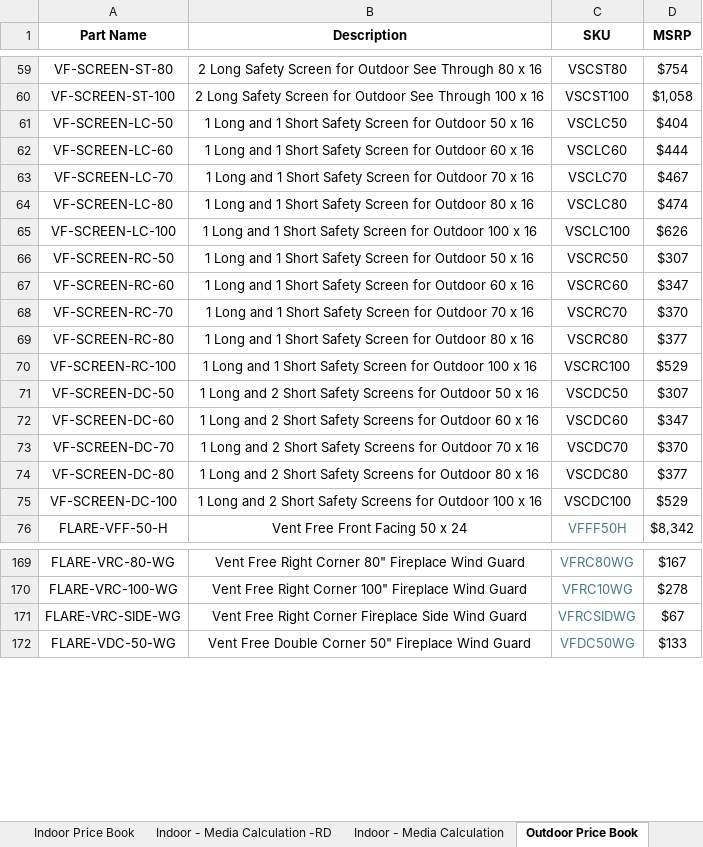
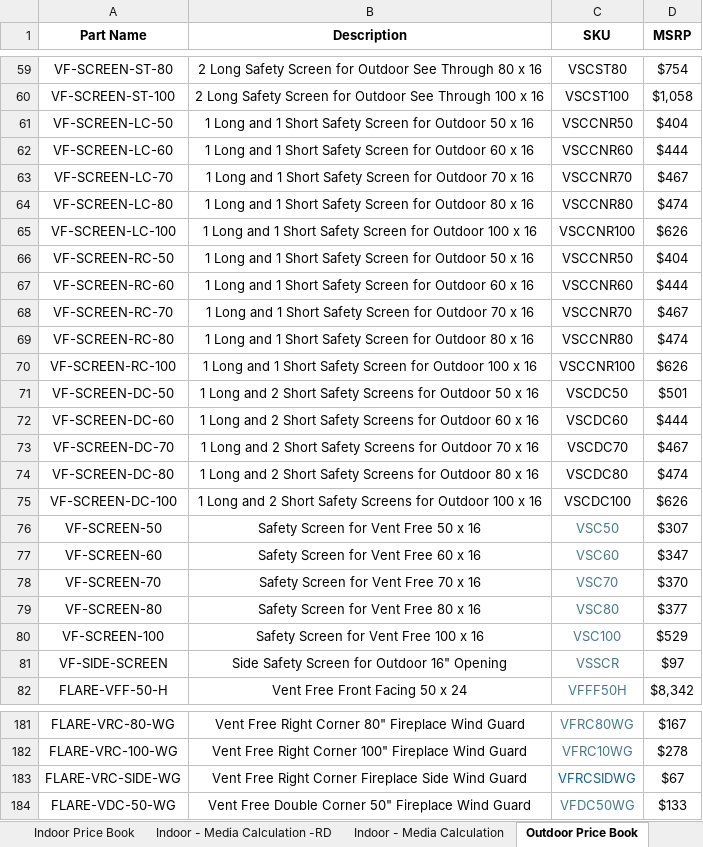
Before and after one commit to kbAppDev/flare-fireplace-quotes-updates, an Excel workbook: LocalData/pricing.xlsx, sheet Outdoor Price Book, drawn as a sheet; only a part is shown, gaps mark what is left out; values as stored, in another font and other column widths than the file's, no borders; addresses are those after the commit; the diff covers the shown part only; the diff names each change by its address in the sheet, - before the commit and + after, or states it on an @@ line.

```diff
--- a/LocalData/pricing.xlsx (sheet Outdoor Price Book)
+++ b/LocalData/pricing.xlsx (sheet Outdoor Price Book)
-C61 (SKU): VSCLC50
+C61 (SKU): VSCCNR50
-C62 (SKU): VSCLC60
+C62 (SKU): VSCCNR60
-C63 (SKU): VSCLC70
+C63 (SKU): VSCCNR70
-C64 (SKU): VSCLC80
+C64 (SKU): VSCCNR80
-C65 (SKU): VSCLC100
+C65 (SKU): VSCCNR100
-C66 (SKU): VSCRC50
+C66 (SKU): VSCCNR50
-D66 (MSRP): $307
+D66 (MSRP): $404
-C67 (SKU): VSCRC60
+C67 (SKU): VSCCNR60
-D67 (MSRP): $347
+D67 (MSRP): $444
-C68 (SKU): VSCRC70
+C68 (SKU): VSCCNR70
-D68 (MSRP): $370
+D68 (MSRP): $467
-C69 (SKU): VSCRC80
+C69 (SKU): VSCCNR80
-D69 (MSRP): $377
+D69 (MSRP): $474
-C70 (SKU): VSCRC100
+C70 (SKU): VSCCNR100
-D70 (MSRP): $529
+D70 (MSRP): $626
-D71 (MSRP): $307
+D71 (MSRP): $501
-D72 (MSRP): $347
+D72 (MSRP): $444
-D73 (MSRP): $370
+D73 (MSRP): $467
-D74 (MSRP): $377
+D74 (MSRP): $474
-D75 (MSRP): $529
+D75 (MSRP): $626
+row 76: VF-SCREEN-50 | Safety Screen for Vent Free 50 x 16 | VSC50 | $307
+row 77: VF-SCREEN-60 | Safety Screen for Vent Free 60 x 16 | VSC60 | $347
+row 78: VF-SCREEN-70 | Safety Screen for Vent Free 70 x 16 | VSC70 | $370
+row 79: VF-SCREEN-80 | Safety Screen for Vent Free 80 x 16 | VSC80 | $377
+row 80: VF-SCREEN-100 | Safety Screen for Vent Free 100 x 16 | VSC100 | $529
+row 81: VF-SIDE-SCREEN | Side Safety Screen for Outdoor 16" Opening | VSSCR | $97
-C183 text colour: #467886
+C183 text colour: #156082
```
Also changed, not shown: 6 added rows, 10 edited cells and cell formats elsewhere in this sheet, sheet Parts Price Book, sheet Indoor Price Book, 8 other files.
